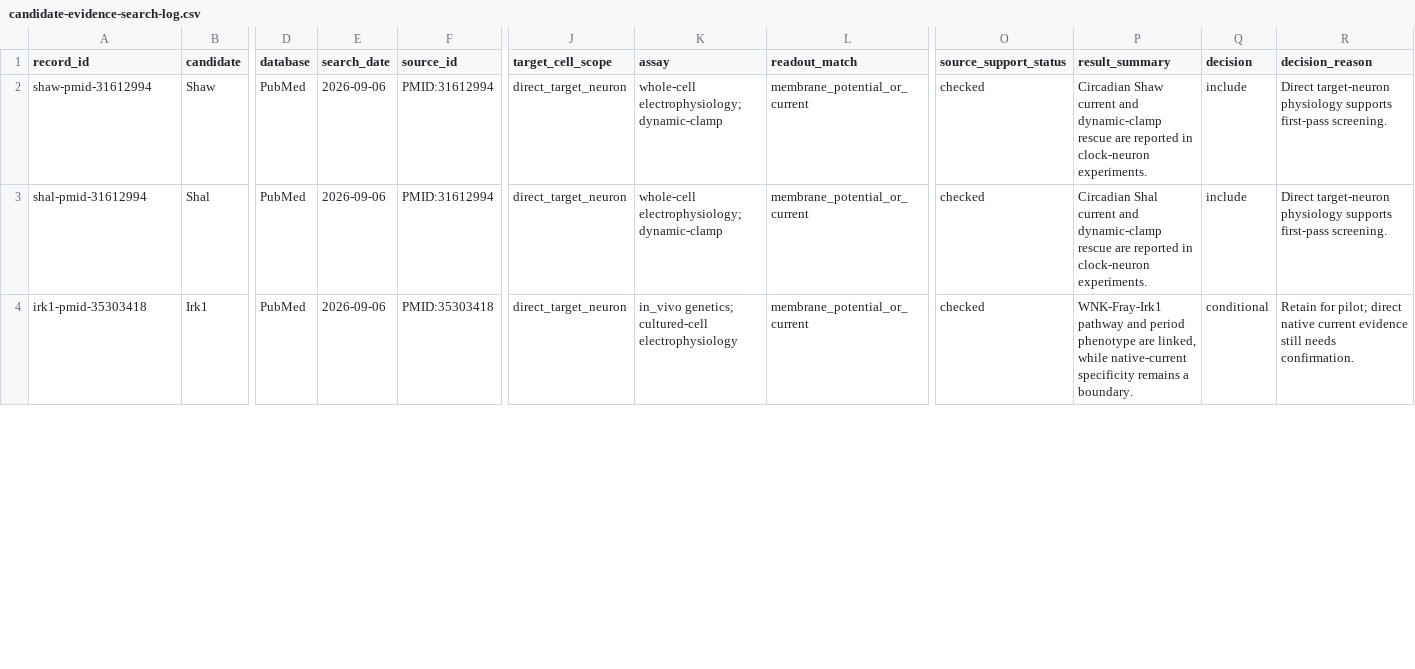
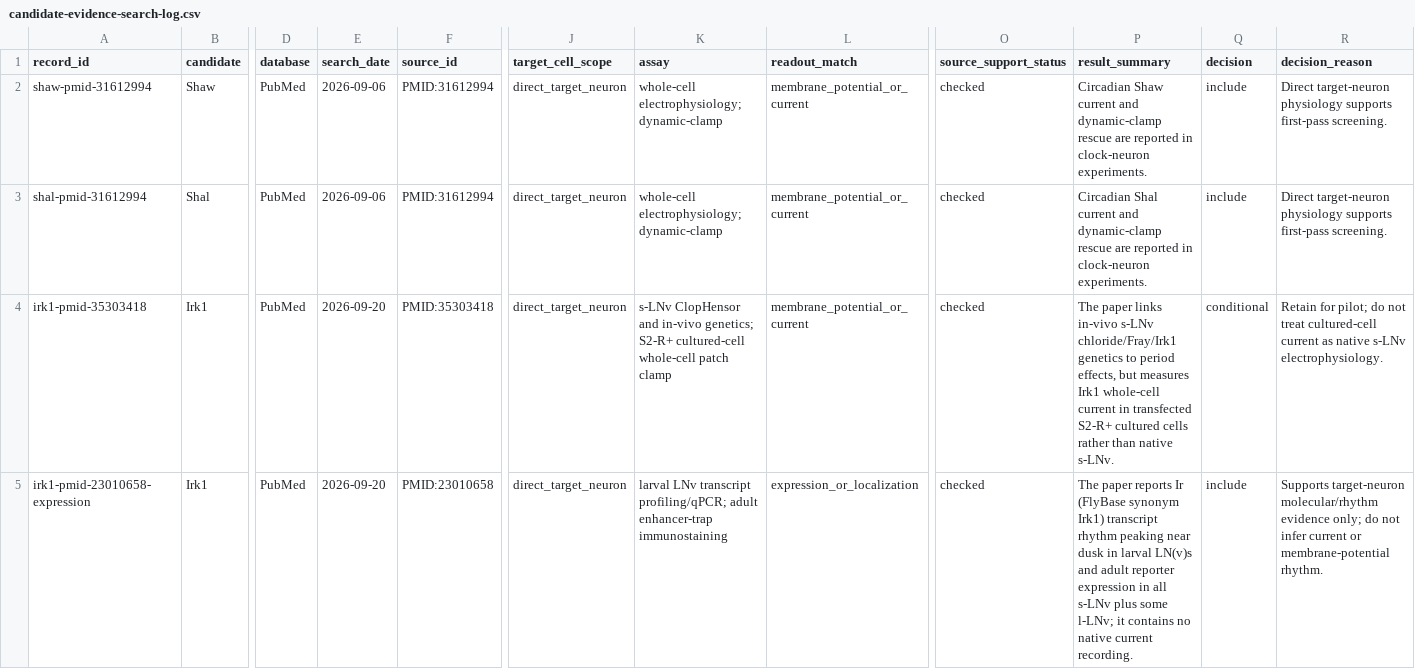
Before and after one commit to Laughter-hhh/drosophila-circadian-research, a CSV file: validation/public-data/candidate-evidence-search-log.csv, drawn as a sheet; only a part is shown, gaps mark what is left out; rows hold the shown columns only; the diff covers the shown part only; the diff names each change by its address in the sheet, - before the commit and + after, or states it on an @@ line.

```diff
--- a/validation/public-data/candidate-evidence-search-log.csv
+++ b/validation/public-data/candidate-evidence-search-log.csv
-E4 (search_date): 2026-09-06
+E4 (search_date): 2026-09-20
-K4 (assay): in_vivo genetics; cultured-cell electrophysiology
+K4 (assay): s-LNv ClopHensor and in-vivo genetics; S2-R+ cultured-cell whole-cell patch clamp
-P4 (result_summary): WNK-Fray-Irk1 pathway and period phenotype are linked, while native-current specificity remains a boundary.
+P4 (result_summary): The paper links in-vivo s-LNv chloride/Fray/Irk1 genetics to period effects, but measures Irk1 whole-cell current in transfected S2-R+ cultured cells rather than native s-LNv.
-R4 (decision_reason): …for pilot; direct native current evidence still needs confirmation.
+R4 (decision_reason): …for pilot; do not treat cultured-cell current as native s-LNv electrophysiology.
+row 5: irk1-pmid-23010658-expression | Irk1 | PubMed | 2026-09-20 | PMID:23010658 | direct_target_neuron | larval LNv transcript profiling/qPCR; adult enhancer-trap immunostaining | expression_or_localization | checked | The paper reports Ir (FlyBase synonym Irk1) transcript rhythm peaking near dusk in larval LN(v)s and adult reporter expression in all s-LNv plus some l-LNv; it contains no native current recording. | include | Supports target-neuron molecular/rhythm evidence only; do not infer current or membrane-potential rhythm.
```
Also changed, not shown: 1 added row and 7 edited cells elsewhere in this file, validation/public-data/candidate-evidence-real.csv, validation/public-data/circadian_channel_primary_sources.csv, 27 other files.
